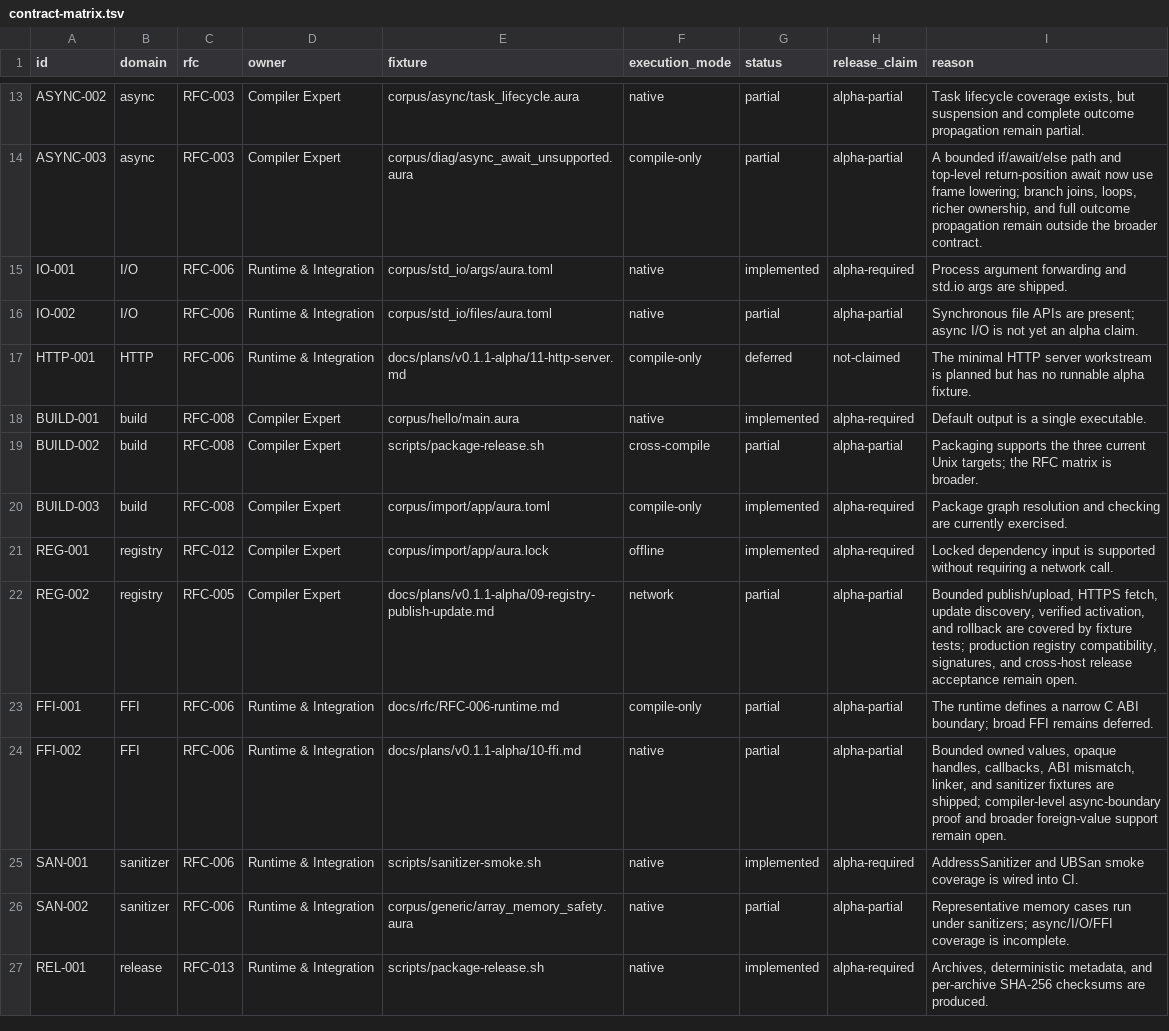
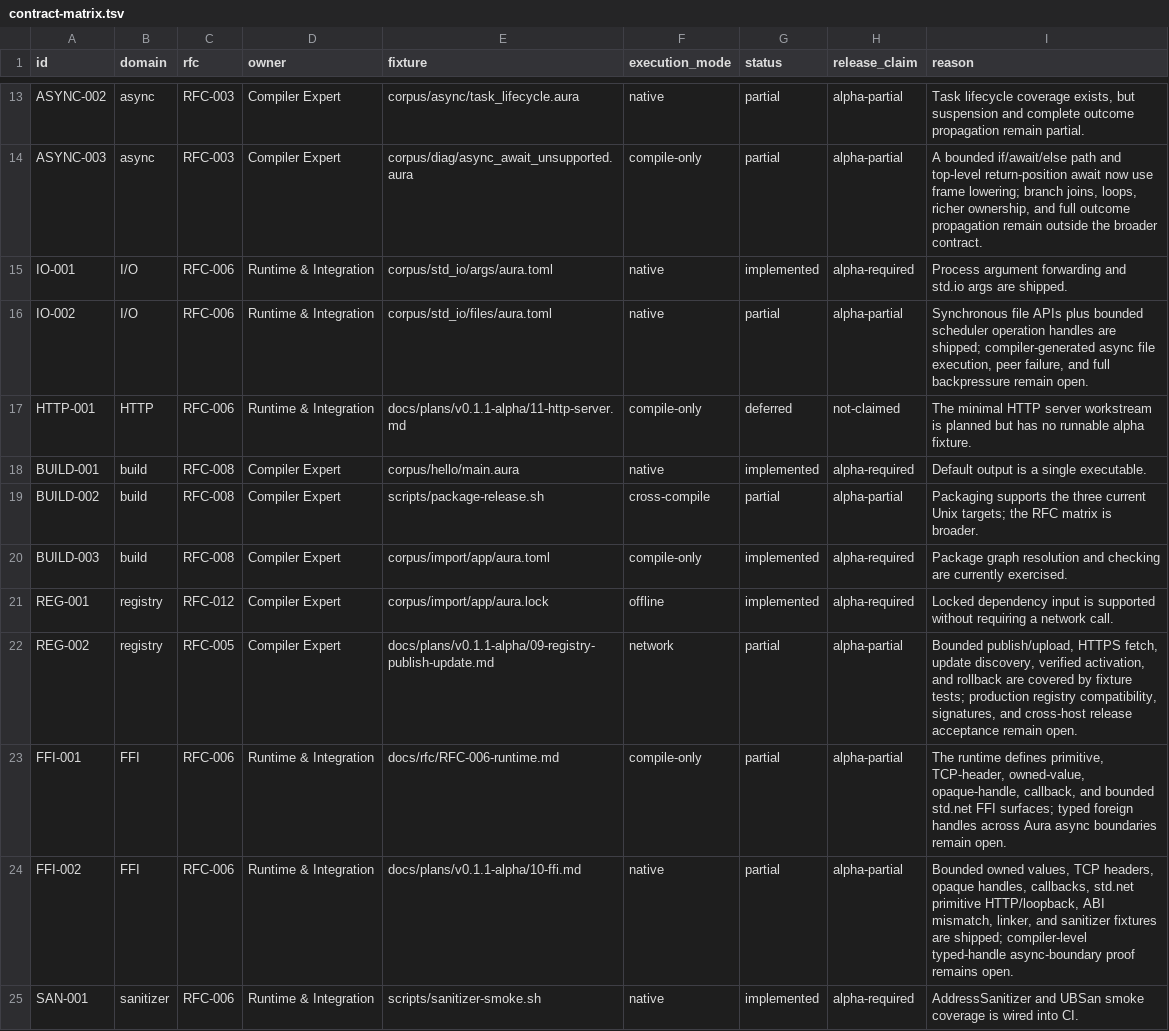
Before and after one commit to auraspace/aura, a TSV file: docs/plans/v0.1.1-alpha/contract-matrix.tsv, drawn as a sheet; only a part is shown, gaps mark what is left out; the shorter side is filled out with more unchanged rows.

Commit message:
docs(alpha): record runtime and ffi progress

```diff
--- a/docs/plans/v0.1.1-alpha/contract-matrix.tsv
+++ b/docs/plans/v0.1.1-alpha/contract-matrix.tsv
@@ -15,3 +15,3 @@ ASYNC-003	async	RFC-003	Compiler Expert	corpus/diag/async_await_unsupported.aura
 IO-001	I/O	RFC-006	Runtime & Integration	corpus/std_io/args/aura.toml	native	implemented	alpha-required	Process argument forwarding and std.io args are shipped.
-IO-002	I/O	RFC-006	Runtime & Integration	corpus/std_io/files/aura.toml	native	partial	alpha-partial	Synchronous file APIs are present; async I/O is not yet an alpha claim.
+IO-002	I/O	RFC-006	Runtime & Integration	corpus/std_io/files/aura.toml	native	partial	alpha-partial	Synchronous file APIs plus bounded scheduler operation handles are shipped; compiler-generated async file execution, peer failure, and full backpressure remain open.
 HTTP-001	HTTP	RFC-006	Runtime & Integration	docs/plans/v0.1.1-alpha/11-http-server.md	compile-only	deferred	not-claimed	The minimal HTTP server workstream is planned but has no runnable alpha fixture.
@@ -22,4 +22,4 @@ REG-001	registry	RFC-012	Compiler Expert	corpus/import/app/aura.lock	offline	imp
 REG-002	registry	RFC-005	Compiler Expert	docs/plans/v0.1.1-alpha/09-registry-publish-update.md	network	partial	alpha-partial	Bounded publish/upload, HTTPS fetch, update discovery, verified activation, and rollback are covered by fixture tests; production registry compatibility, signatures, and cross-host release acceptance remain open.
-FFI-001	FFI	RFC-006	Runtime & Integration	docs/rfc/RFC-006-runtime.md	compile-only	partial	alpha-partial	The runtime defines a narrow C ABI boundary; broad FFI remains deferred.
-FFI-002	FFI	RFC-006	Runtime & Integration	docs/plans/v0.1.1-alpha/10-ffi.md	native	partial	alpha-partial	Bounded owned values, opaque handles, callbacks, ABI mismatch, linker, and sanitizer fixtures are shipped; compiler-level async-boundary proof and broader foreign-value support remain open.
+FFI-001	FFI	RFC-006	Runtime & Integration	docs/rfc/RFC-006-runtime.md	compile-only	partial	alpha-partial	The runtime defines primitive, TCP-header, owned-value, opaque-handle, callback, and bounded std.net FFI surfaces; typed foreign handles across Aura async boundaries remain open.
+FFI-002	FFI	RFC-006	Runtime & Integration	docs/plans/v0.1.1-alpha/10-ffi.md	native	partial	alpha-partial	Bounded owned values, TCP headers, opaque handles, callbacks, std.net primitive HTTP/loopback, ABI mismatch, linker, and sanitizer fixtures are shipped; compiler-level typed-handle async-boundary proof remains open.
 SAN-001	sanitizer	RFC-006	Runtime & Integration	scripts/sanitizer-smoke.sh	native	implemented	alpha-required	AddressSanitizer and UBSan smoke coverage is wired into CI.
```
Also changed, not shown: 1 other file.
